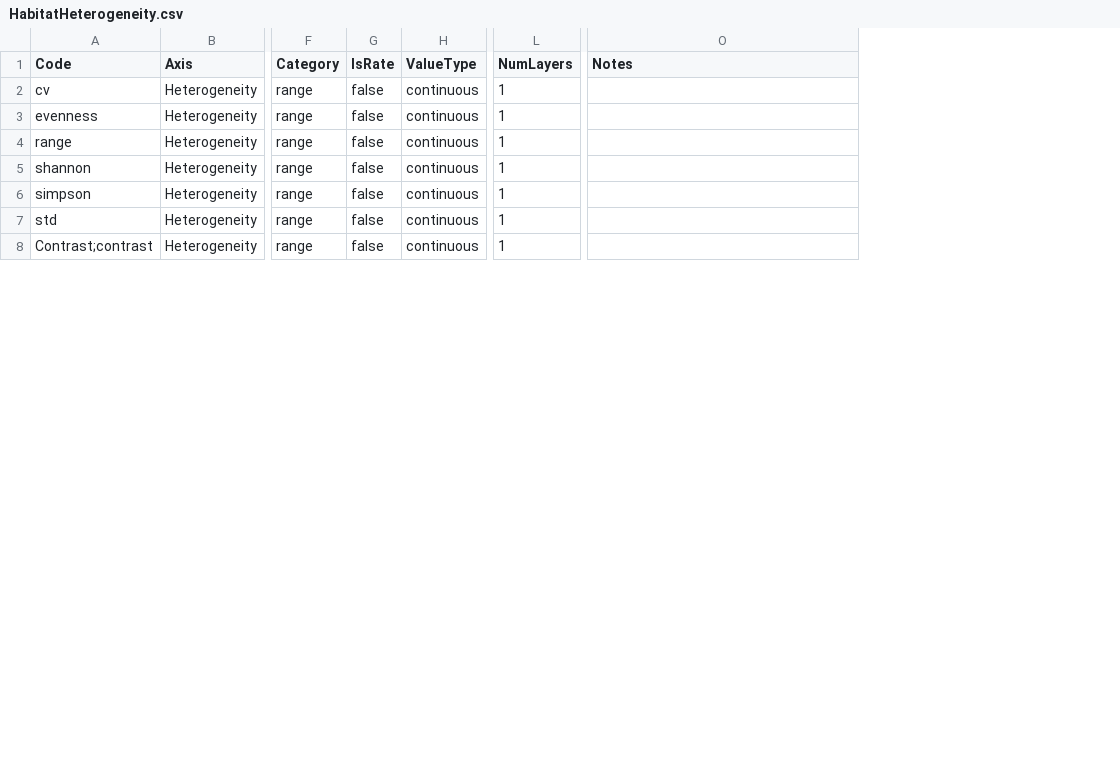
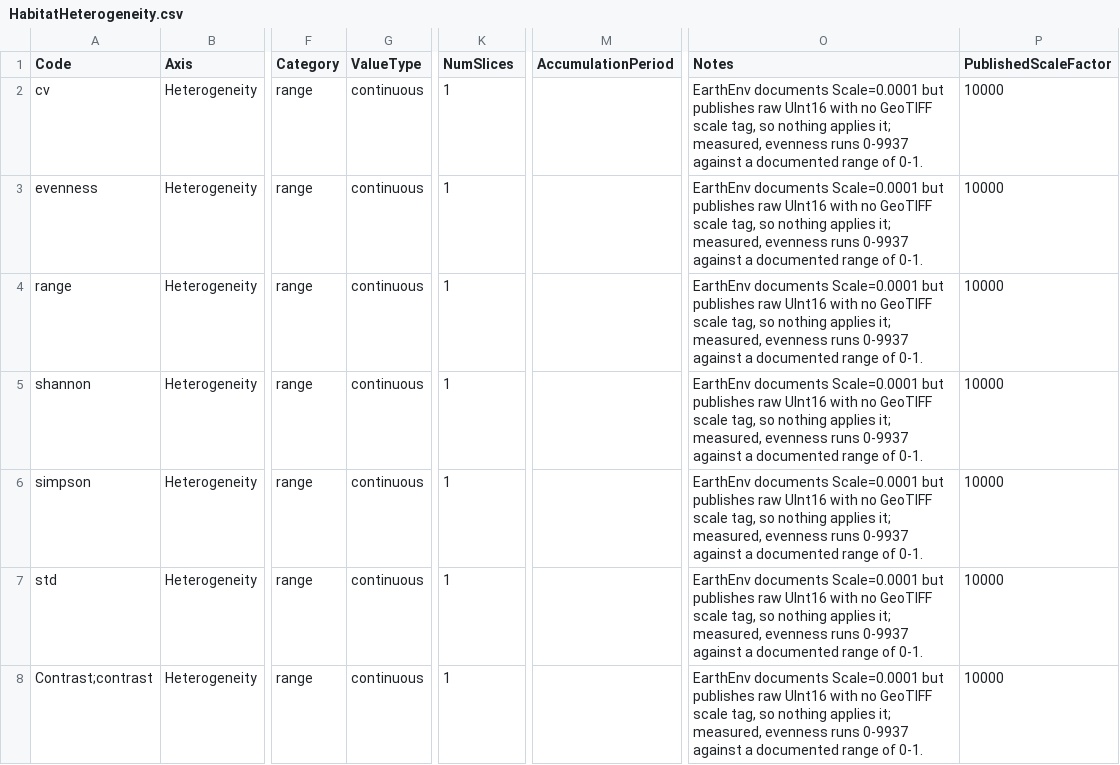
Before and after one commit to EcoJulia/EcoSISTEM.jl, a CSV file: data/RasterDataSources/HabitatHeterogeneity.csv, drawn as a sheet; only a part is shown, gaps mark what is left out; removed rows and columns are numbered as before the commit, all else as after; the diff covers the shown part only; the diff names each change by its address in the sheet, - before the commit and + after, or states it on an @@ line.

Commit message:
Data on ResearchDataSources datasets.

```diff
--- a/data/RasterDataSources/HabitatHeterogeneity.csv
+++ b/data/RasterDataSources/HabitatHeterogeneity.csv
-column G (IsRate), rows 2-8: all false
+column M (AccumulationPeriod), empty
+column P (PublishedScaleFactor), rows 2-8: all 10000
-K1: NumLayers
+K1: NumSlices
-O2:O8 (Notes): (empty)
+O2:O8 (Notes): EarthEnv documents Scale=0.0001 but publishes raw UInt16 with no GeoTIFF scale tag, so nothing applies it; measured, evenness runs 0-9937 against a documented range of 0-1.
```
Also changed, not shown: 7 edited cells elsewhere in this file, data/RasterDataSources/BioClim.csv, data/RasterDataSources/BioClimPlus.csv, 3 other files.
